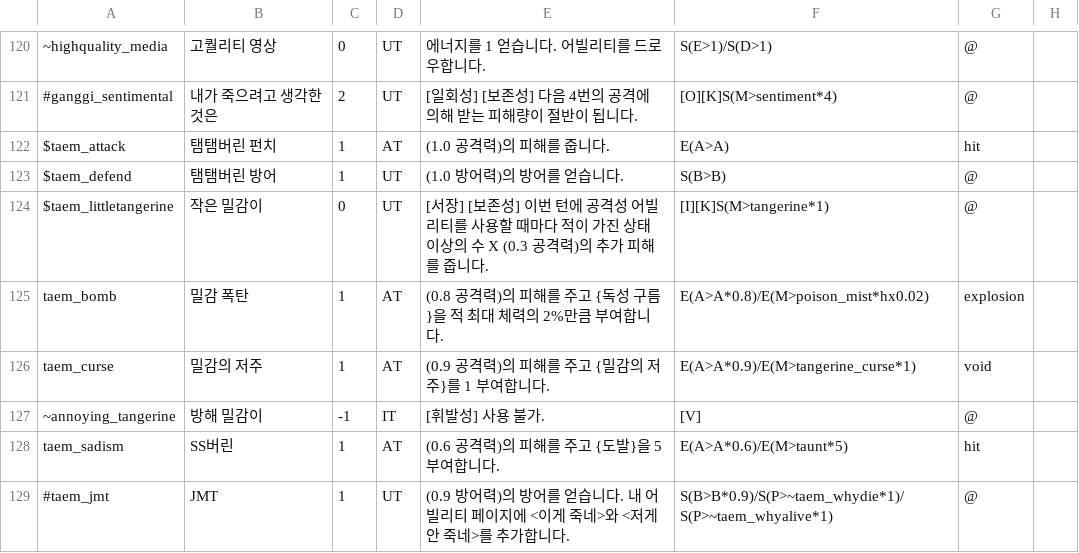
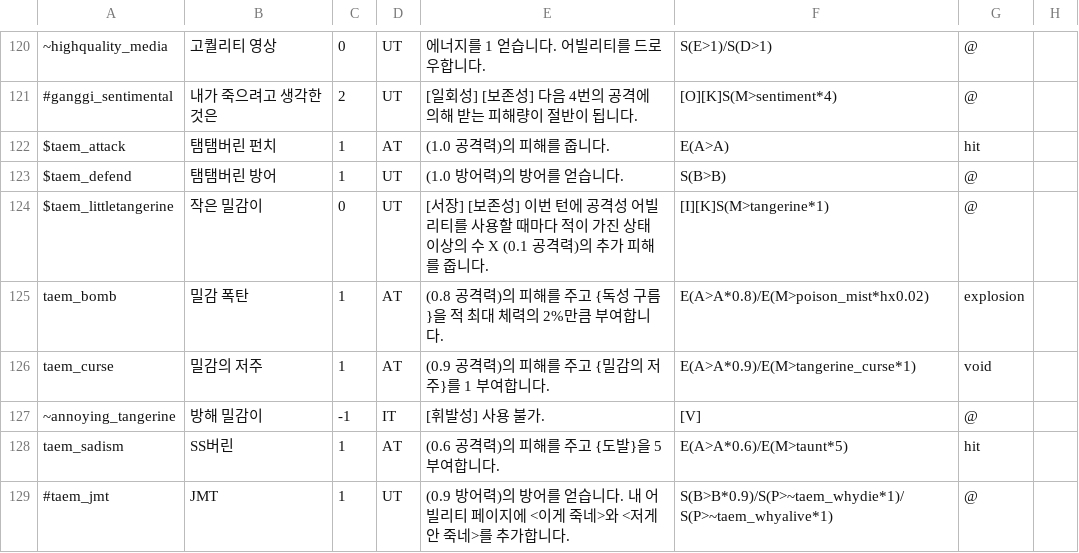
Before and after one commit to RMKroar/Streamers-Rise, a CSV file: character_ability(pre-apply).csv, drawn as a sheet; only a part is shown, gaps mark what is left out.

Commit message:
Update character_ability(pre-apply).csv

```diff
--- a/character_ability(pre-apply).csv
+++ b/character_ability(pre-apply).csv
@@ -123,3 +123,3 @@ $taem_attack,탬탬버린 펀치,1,AT,(1.0 공격력)의 피해를 줍니다.,E(
 $taem_defend,탬탬버린 방어,1,UT,(1.0 방어력)의 방어를 얻습니다.,S(B>B),@,
-$taem_littletangerine,작은 밀감이,0,UT,[서장] [보존성] 이번 턴에 공격성 어빌리티를 사용할 때마다 적이 가진 상태이상의 수 X (0.3 공격력)의 추가 피해를 줍니다.,[I][K]S(M>tangerine*1),@,
+$taem_littletangerine,작은 밀감이,0,UT,[서장] [보존성] 이번 턴에 공격성 어빌리티를 사용할 때마다 적이 가진 상태이상의 수 X (0.1 공격력)의 추가 피해를 줍니다.,[I][K]S(M>tangerine*1),@,
 taem_bomb,밀감 폭탄,1,AT,(0.8 공격력)의 피해를 주고 {독성 구름}을 적 최대 체력의 2%만큼 부여합니다.,E(A>A*0.8)/E(M>poison_mist*hx0.02),explosion,
```
